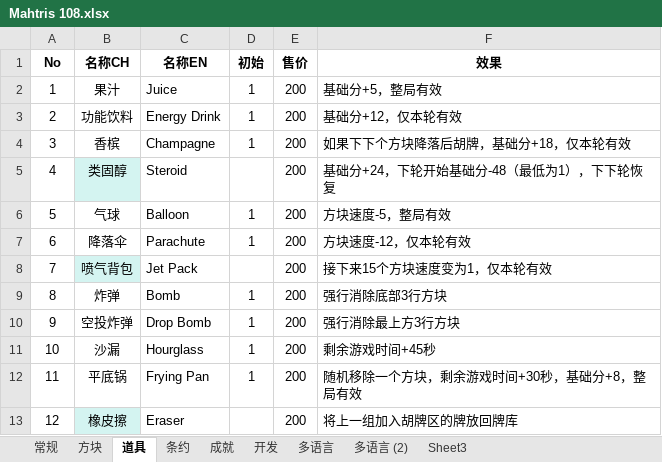
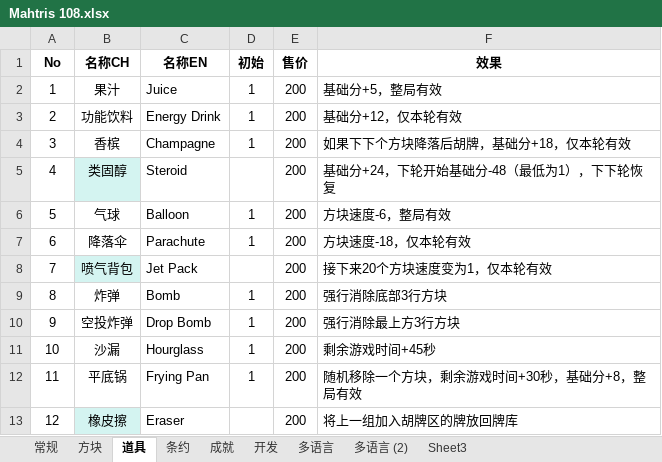
Before and after one commit to zxy199193/Mahtris-108, an Excel workbook: Mahtris 108/Assets/Document/Mahtris 108.xlsx, sheet 道具, drawn as a sheet; only a part is shown; values as stored, in another font and other column widths than the file's, no borders; the diff names each change by its address in the sheet, - before the commit and + after, or states it on an @@ line.

```diff
--- a/Mahtris 108/Assets/Document/Mahtris 108.xlsx (sheet 道具)
+++ b/Mahtris 108/Assets/Document/Mahtris 108.xlsx (sheet 道具)
-F6 (效果): 方块速度-5，整局有效
+F6 (效果): 方块速度-6，整局有效
-F7 (效果): 方块速度-12，仅本轮有效
+F7 (效果): 方块速度-18，仅本轮有效
-F8 (效果): 接下来15个方块速度变为1，仅本轮有效
+F8 (效果): 接下来20个方块速度变为1，仅本轮有效
```
Also changed, not shown: 9 other files.
